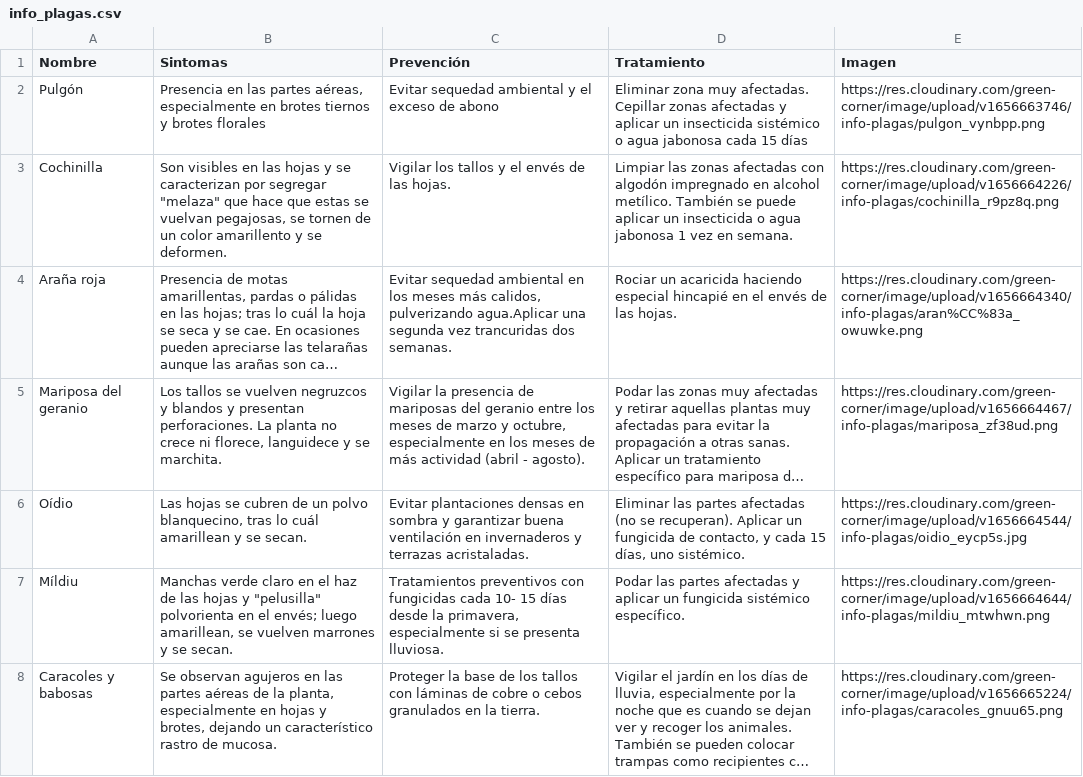
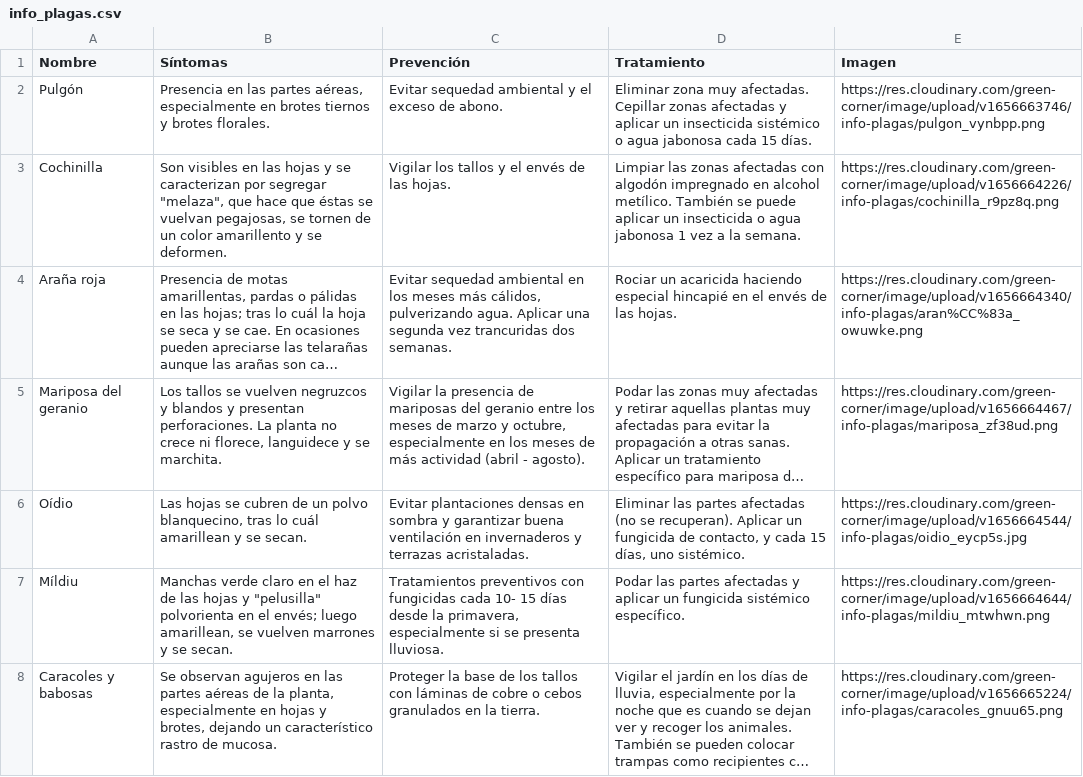
Before and after one commit to Phherten/GreenCorner, a CSV file: src/resources/info_plagas.csv, drawn as a sheet; long unchanged cells end in …; the diff names each change by its address in the sheet, - before the commit and + after, or states it on an @@ line.

Commit message:
cambios plagas información Api

```diff
--- a/src/resources/info_plagas.csv
+++ b/src/resources/info_plagas.csv
-B1: Sintomas
+B1: Síntomas
-B2 (Síntomas): …y brotes florales
+B2 (Síntomas): …y brotes florales.
-C2 (Prevención): …exceso de abono
+C2 (Prevención): …exceso de abono.
-D2 (Tratamiento): …cada 15 días
+D2 (Tratamiento): …cada 15 días.
-B3 (Síntomas): …por segregar "melaza" que hace que estas se vuelvan…
+B3 (Síntomas): …por segregar "melaza", que hace que éstas se vuelvan…
-D3 (Tratamiento): …1 vez en semana.
+D3 (Tratamiento): …1 vez a la semana.
-C4 (Prevención): …meses más calidos, pulverizando agua.Aplicar una segunda…
+C4 (Prevención): …meses más cálidos, pulverizando agua. Aplicar una segunda…
```
Also changed, not shown: 2 other files.
